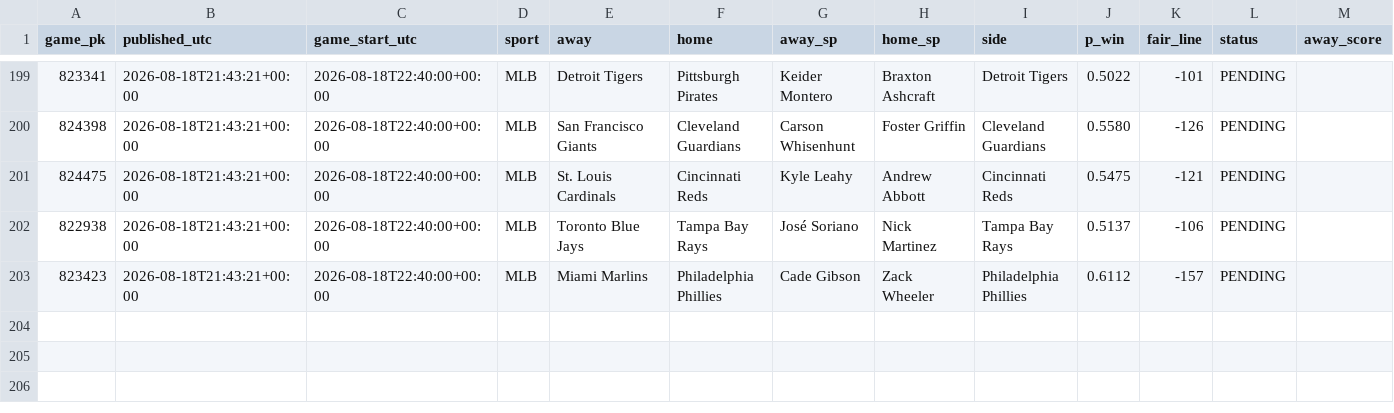
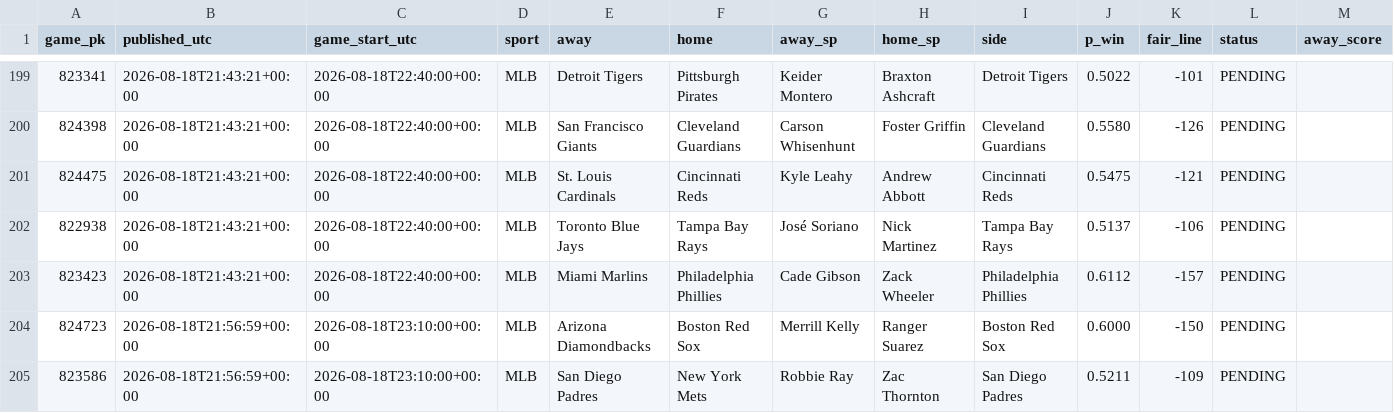
Before and after one commit to 2542609ontarioinc-wq/PickHub, a CSV file: ledger.csv, drawn as a sheet; only a part is shown, gaps mark what is left out; rows hold the shown columns only; the diff names each change by its address in the sheet, - before the commit and + after, or states it on an @@ line.

```diff
--- a/ledger.csv
+++ b/ledger.csv
+row 204: 824723 | 2026-08-18T21:56:59+00:00 | 2026-08-18T23:10:00+00:00 | MLB | Arizona Diamondbacks | Boston Red Sox | Merrill Kelly | Ranger Suarez | Boston Red Sox | 0.6000 | -150 | PENDING
+row 205: 823586 | 2026-08-18T21:56:59+00:00 | 2026-08-18T23:10:00+00:00 | MLB | San Diego Padres | New York Mets | Robbie Ray | Zac Thornton | San Diego Padres | 0.5211 | -109 | PENDING
```
Also changed, not shown: 1 other file.
